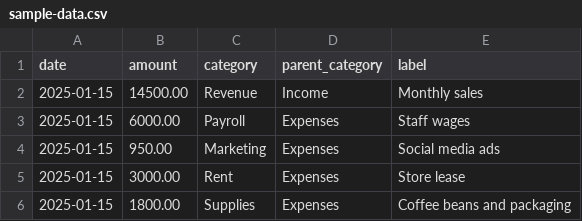
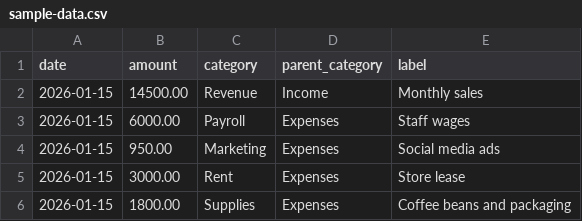
Before and after one commit to JustLikeJordan/saas-analytics-dashboard, a CSV file: apps/web/public/templates/sample-data.csv, drawn as a sheet.

```diff
--- a/apps/web/public/templates/sample-data.csv
+++ b/apps/web/public/templates/sample-data.csv
@@ -1,6 +1,6 @@
 date,amount,category,parent_category,label
-2025-01-15,14500.00,Revenue,Income,Monthly sales
-2025-01-15,6000.00,Payroll,Expenses,Staff wages
-2025-01-15,950.00,Marketing,Expenses,Social media ads
-2025-01-15,3000.00,Rent,Expenses,Store lease
-2025-01-15,1800.00,Supplies,Expenses,Coffee beans and packaging
+2026-01-15,14500.00,Revenue,Income,Monthly sales
+2026-01-15,6000.00,Payroll,Expenses,Staff wages
+2026-01-15,950.00,Marketing,Expenses,Social media ads
+2026-01-15,3000.00,Rent,Expenses,Store lease
+2026-01-15,1800.00,Supplies,Expenses,Coffee beans and packaging
```
Also changed, not shown: 16 other files.
